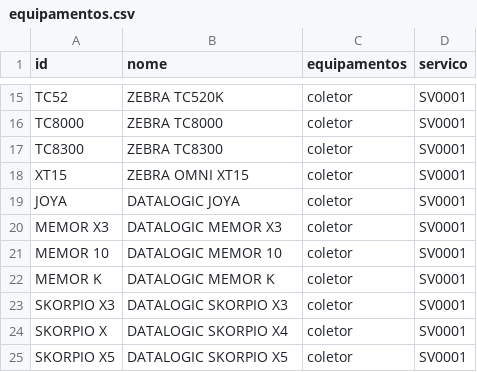
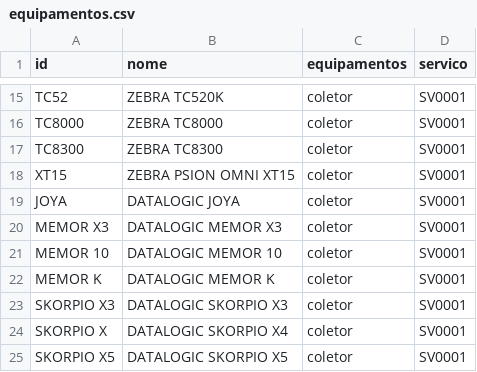
Before and after one commit to cauuabispoo/ZhazCheck, a CSV file: csv/equipamentos.csv, drawn as a sheet; only a part is shown, gaps mark what is left out.

Commit message:
Update equipamentos.csv

```diff
--- a/csv/equipamentos.csv
+++ b/csv/equipamentos.csv
@@ -17,3 +17,3 @@ TC8000,ZEBRA TC8000,coletor,SV0001
 TC8300,ZEBRA TC8300,coletor,SV0001
-XT15,ZEBRA OMNI XT15,coletor,SV0001
+XT15,ZEBRA PSION OMNI XT15,coletor,SV0001
 JOYA,DATALOGIC JOYA,coletor,SV0001
```
